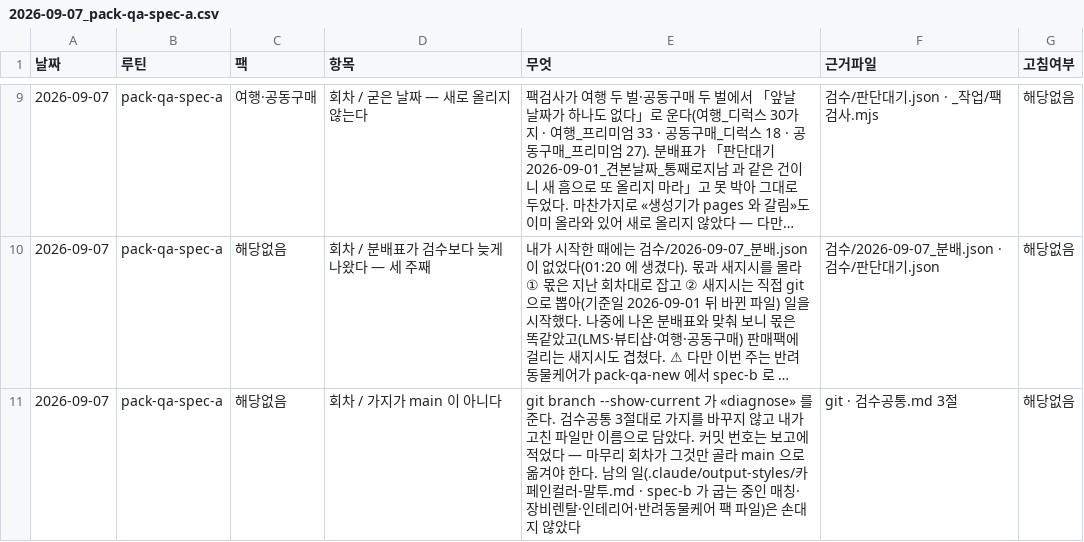
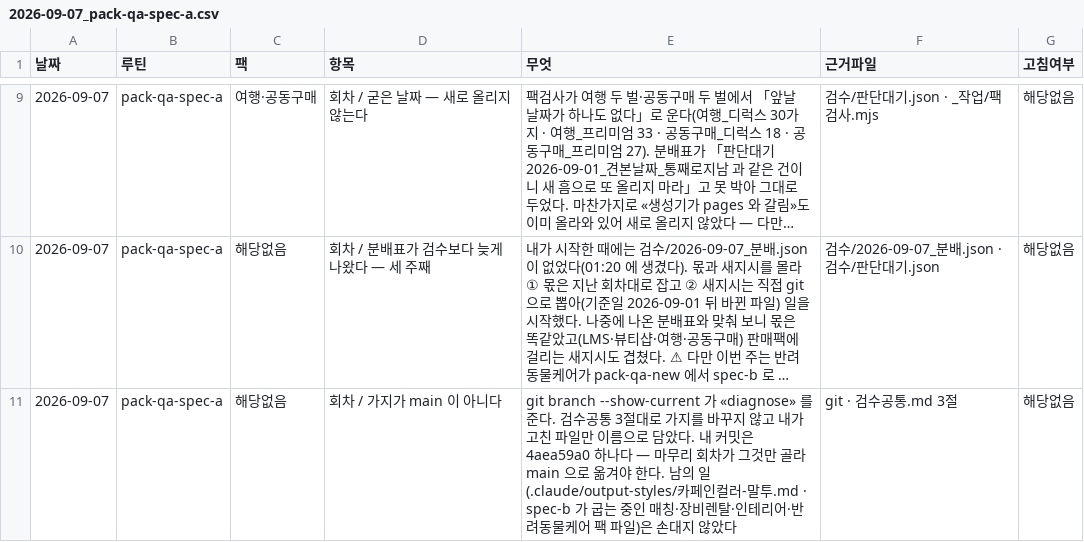
Before and after one commit to hyunplanb-cyber/ia-generation-platform, a CSV file: 검수/2026-09-07_pack-qa-spec-a.csv, drawn as a sheet; only a part is shown, gaps mark what is left out; long unchanged cells end in …; the diff names each change by its address in the sheet, - before the commit and + after, or states it on an @@ line.

```diff
--- a/검수/2026-09-07_pack-qa-spec-a.csv
+++ b/검수/2026-09-07_pack-qa-spec-a.csv
-E11 (무엇): …담았다. 커밋 번호는 보고에 적었다 — 마…
+E11 (무엇): …담았다. 내 커밋은 4aea59a0 하나다 — 마…
```
Also changed, not shown: 2 other files.
